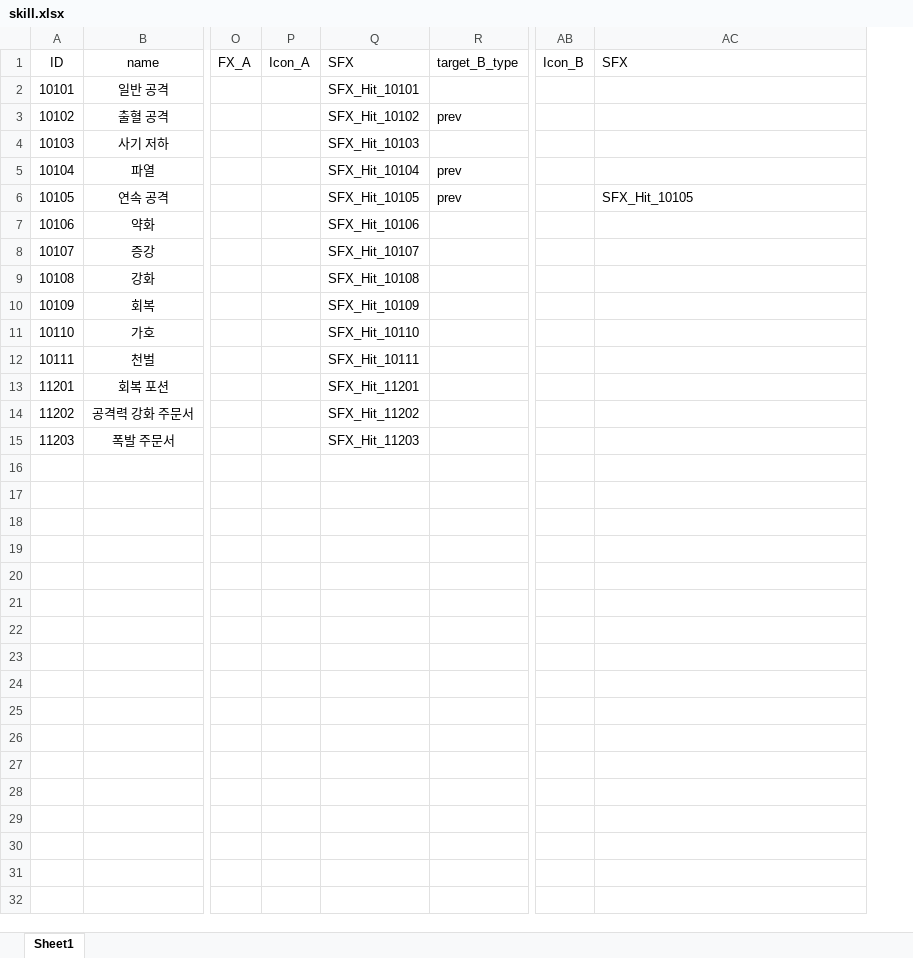
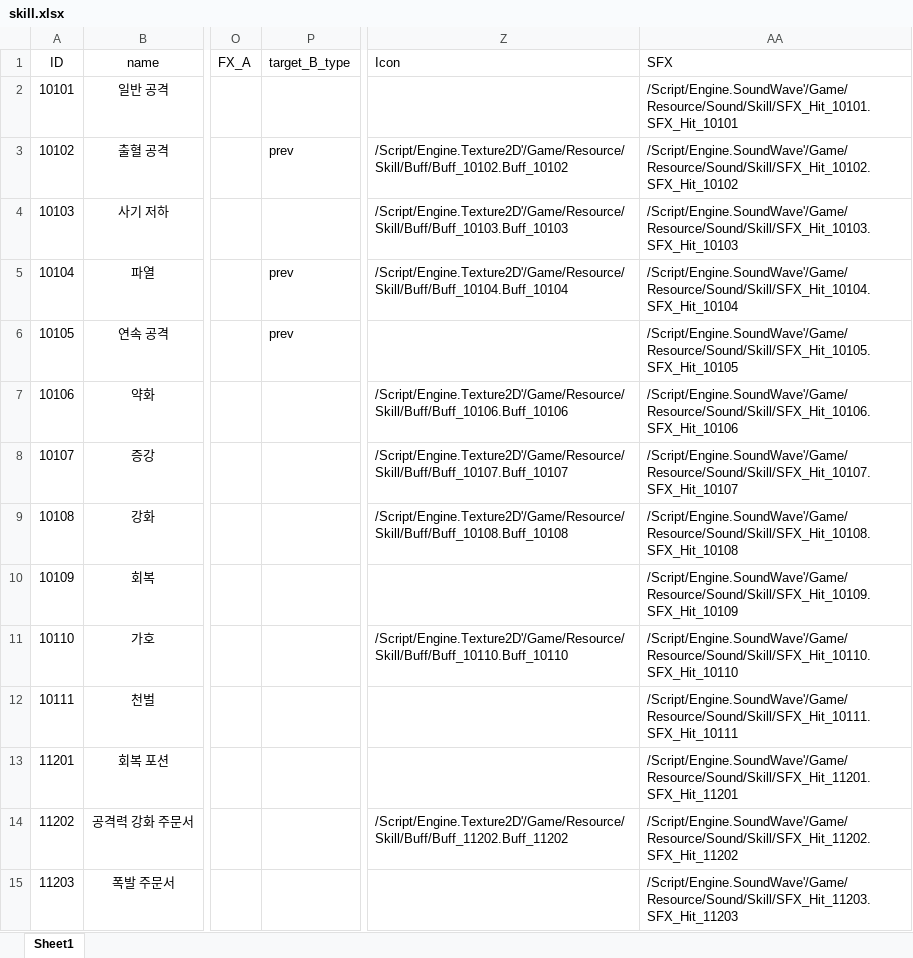
Before and after one commit to graduprojct/basefile, an Excel workbook: 문서/skill.xlsx, sheet Sheet1, drawn as a sheet; only a part is shown, gaps mark what is left out; values as stored, in another font and other column widths than the file's, no borders; removed rows and columns are numbered as before the commit, all else as after; the diff names each change by its address in the sheet, - before the commit and + after, or states it on an @@ line.

Commit message:
경로 추가
SFX / ICON 경로 추가

```diff
--- a/문서/skill.xlsx (sheet Sheet1)
+++ b/문서/skill.xlsx (sheet Sheet1)
-column P (Icon_A), empty
-column Q (SFX), rows 2-15: SFX_Hit_10101 | SFX_Hit_10102 | SFX_Hit_10103 | SFX_Hit_10104 | SFX_Hit_10105 | SFX_Hit_10106 | SFX_Hit_10107 | SFX_Hit_10108 | SFX_Hit_10109 | SFX_Hit_10110 | SFX_Hit_10111 | SFX_Hit_11201 | SFX_Hit_11202 | SFX_Hit_11203
-column AB (Icon_B), empty
+column Z (Icon), rows 3-14: /Script/Engine.Texture2D'/Game/Resource/Skill/Buff/Buff_10102.Buff_10102 | /Script/Engine.Texture2D'/Game/Resource/Skill/Buff/Buff_10103.Buff_10103 | /Script/Engine.Texture2D'/Game/Resource/Skill/Buff/Buff_10104.Buff_10104 |  | /Script/Engine.Texture2D'/Game/Resource/Skill/Buff/Buff_10106.Buff_10106 | /Script/Engine.Texture2D'/Game/Resource/Skill/Buff/Buff_10107.Buff_10107 | /Script/Engine.Texture2D'/Game/Resource/Skill/Buff/Buff_10108.Buff_10108 |  | /Script/Engine.Texture2D'/Game/Resource/Skill/Buff/Buff_10110.Buff_10110 |  |  | /Script/Engine.Texture2D'/Game/Resource/Skill/Buff/Buff_11202.Buff_11202
-AA2 (SFX): (empty)
+AA2 (SFX): /Script/Engine.SoundWave'/Game/Resource/Sound/Skill/SFX_Hit_10101.SFX_Hit_10101
-AA3 (SFX): (empty)
+AA3 (SFX): /Script/Engine.SoundWave'/Game/Resource/Sound/Skill/SFX_Hit_10102.SFX_Hit_10102
-AA4 (SFX): (empty)
+AA4 (SFX): /Script/Engine.SoundWave'/Game/Resource/Sound/Skill/SFX_Hit_10103.SFX_Hit_10103
-AA5 (SFX): (empty)
+AA5 (SFX): /Script/Engine.SoundWave'/Game/Resource/Sound/Skill/SFX_Hit_10104.SFX_Hit_10104
-AA6 (SFX): SFX_Hit_10105
+AA6 (SFX): /Script/Engine.SoundWave'/Game/Resource/Sound/Skill/SFX_Hit_10105.SFX_Hit_10105
-AA7 (SFX): (empty)
+AA7 (SFX): /Script/Engine.SoundWave'/Game/Resource/Sound/Skill/SFX_Hit_10106.SFX_Hit_10106
-AA8 (SFX): (empty)
+AA8 (SFX): /Script/Engine.SoundWave'/Game/Resource/Sound/Skill/SFX_Hit_10107.SFX_Hit_10107
-AA9 (SFX): (empty)
+AA9 (SFX): /Script/Engine.SoundWave'/Game/Resource/Sound/Skill/SFX_Hit_10108.SFX_Hit_10108
-AA10 (SFX): (empty)
+AA10 (SFX): /Script/Engine.SoundWave'/Game/Resource/Sound/Skill/SFX_Hit_10109.SFX_Hit_10109
-AA11 (SFX): (empty)
+AA11 (SFX): /Script/Engine.SoundWave'/Game/Resource/Sound/Skill/SFX_Hit_10110.SFX_Hit_10110
-AA12 (SFX): (empty)
+AA12 (SFX): /Script/Engine.SoundWave'/Game/Resource/Sound/Skill/SFX_Hit_10111.SFX_Hit_10111
-AA13 (SFX): (empty)
+AA13 (SFX): /Script/Engine.SoundWave'/Game/Resource/Sound/Skill/SFX_Hit_11201.SFX_Hit_11201
-AA14 (SFX): (empty)
+AA14 (SFX): /Script/Engine.SoundWave'/Game/Resource/Sound/Skill/SFX_Hit_11202.SFX_Hit_11202
-AA15 (SFX): (empty)
+AA15 (SFX): /Script/Engine.SoundWave'/Game/Resource/Sound/Skill/SFX_Hit_11203.SFX_Hit_11203
```
